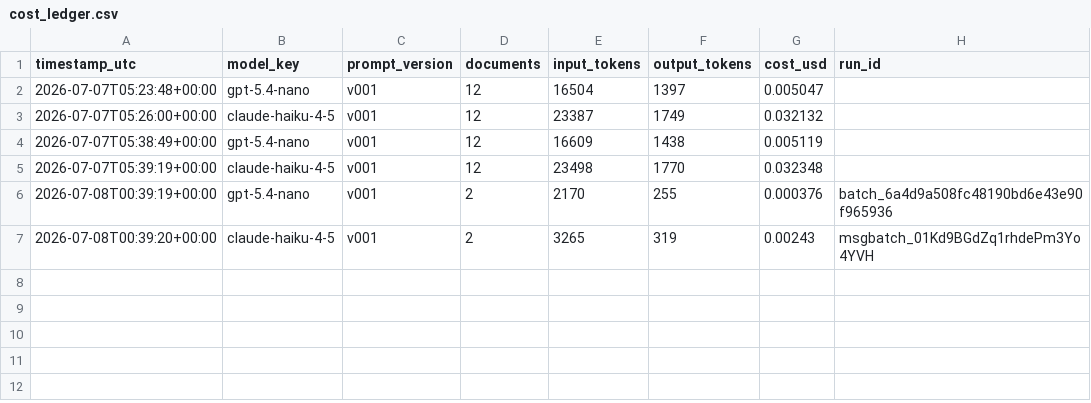
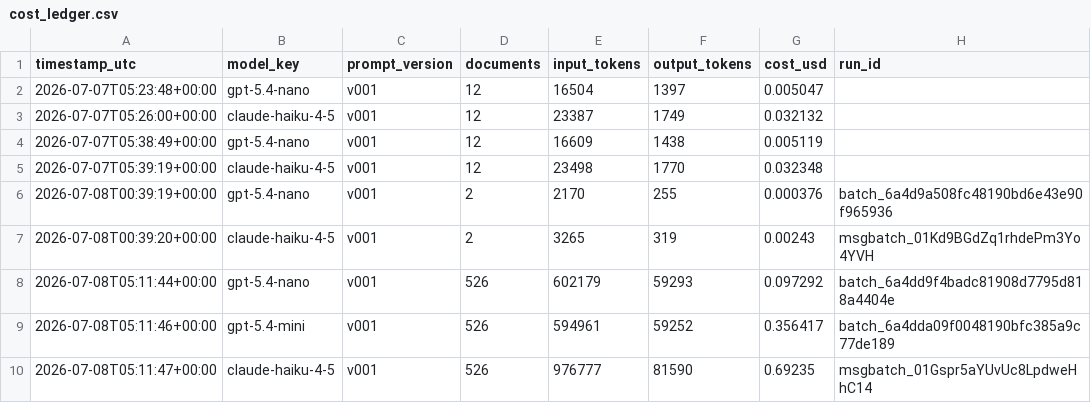
Before and after one commit to bwade9090/rategauge, a CSV file: eval/cost_ledger.csv, drawn as a sheet; the diff names each change by its address in the sheet, - before the commit and + after, or states it on an @@ line.

```diff
--- a/eval/cost_ledger.csv
+++ b/eval/cost_ledger.csv
+row 8: 2026-07-08T05:11:44+00:00 | gpt-5.4-nano | v001 | 526 | 602179 | 59293 | 0.097292 | batch_6a4dd9f4badc81908d7795d818a4404e
+row 9: 2026-07-08T05:11:46+00:00 | gpt-5.4-mini | v001 | 526 | 594961 | 59252 | 0.356417 | batch_6a4dda09f0048190bfc385a9c77de189
+row 10: 2026-07-08T05:11:47+00:00 | claude-haiku-4-5 | v001 | 526 | 976777 | 81590 | 0.69235 | msgbatch_01Gspr5aYUvUc8LpdweHhC14
```
Also changed, not shown: 15 other files.
